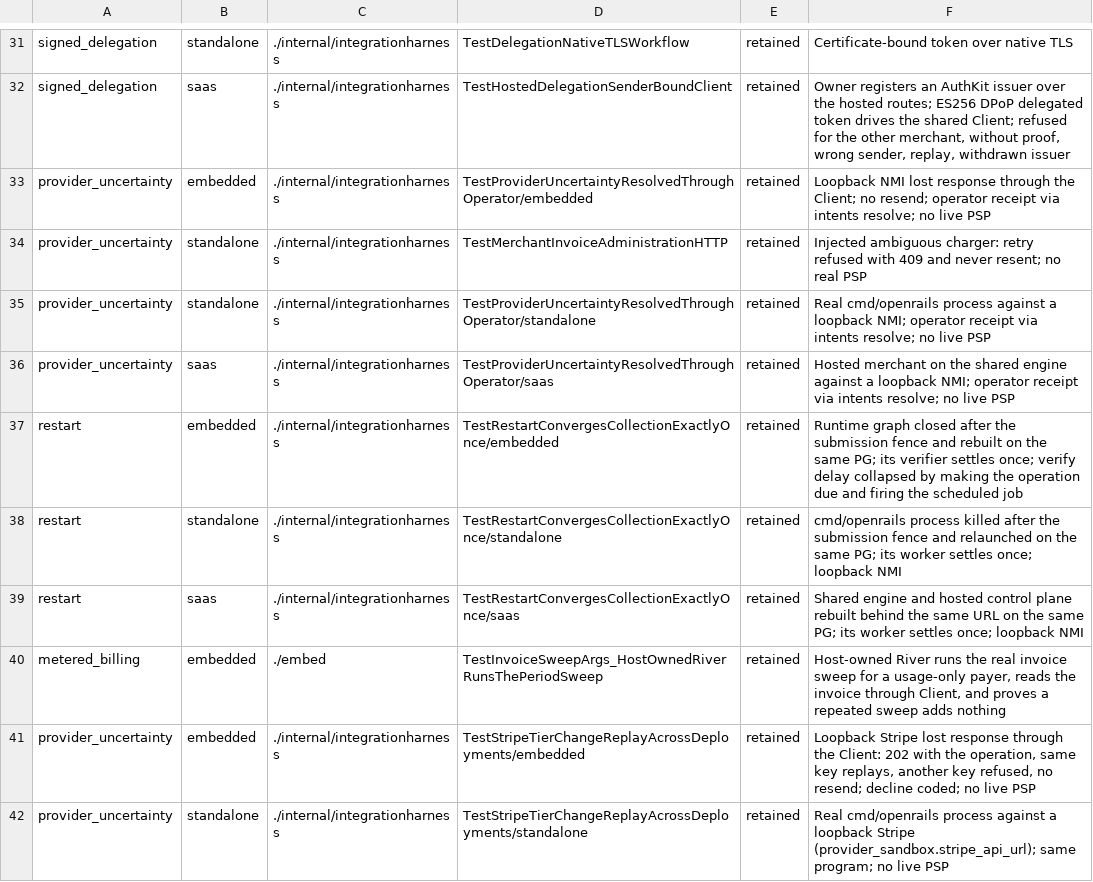
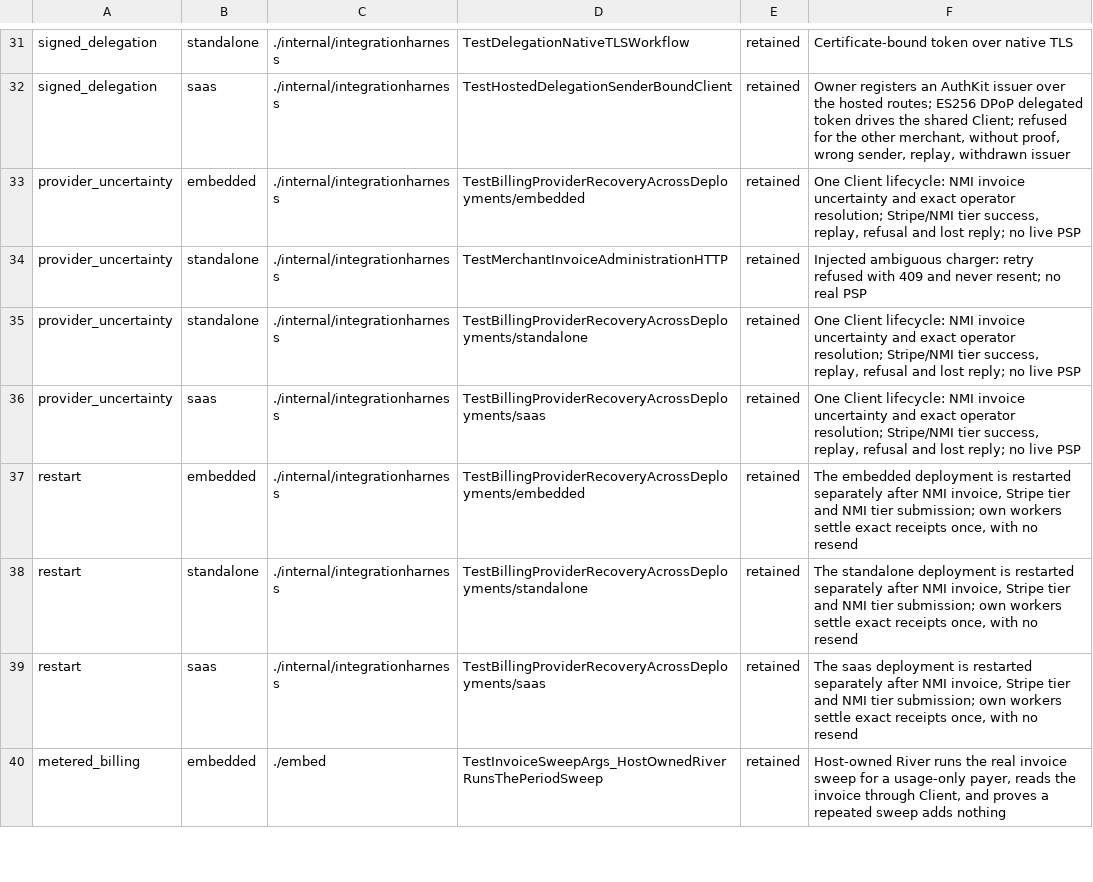
Before and after one commit to open-rails/openrails, a TSV file: compatibility/workflows.tsv, drawn as a sheet; only a part is shown, gaps mark what is left out; the diff covers the shown part only.

Commit message:
Share deployment setup across provider recovery workflows

```diff
--- a/compatibility/workflows.tsv
+++ b/compatibility/workflows.tsv
@@ -32,11 +32,9 @@ signed_delegation	standalone	./internal/integrationharness	TestDelegationNativeT
 signed_delegation	saas	./internal/integrationharness	TestHostedDelegationSenderBoundClient	retained	Owner registers an AuthKit issuer over the hosted routes; ES256 DPoP delegated token drives the shared Client; refused for the other merchant, without proof, wrong sender, replay, withdrawn issuer
-provider_uncertainty	embedded	./internal/integrationharness	TestProviderUncertaintyResolvedThroughOperator/embedded	retained	Loopback NMI lost response through the Client; no resend; operator receipt via intents resolve; no live PSP
+provider_uncertainty	embedded	./internal/integrationharness	TestBillingProviderRecoveryAcrossDeployments/embedded	retained	One Client lifecycle: NMI invoice uncertainty and exact operator resolution; Stripe/NMI tier success, replay, refusal and lost reply; no live PSP
 provider_uncertainty	standalone	./internal/integrationharness	TestMerchantInvoiceAdministrationHTTP	retained	Injected ambiguous charger: retry refused with 409 and never resent; no real PSP
-provider_uncertainty	standalone	./internal/integrationharness	TestProviderUncertaintyResolvedThroughOperator/standalone	retained	Real cmd/openrails process against a loopback NMI; operator receipt via intents resolve; no live PSP
-provider_uncertainty	saas	./internal/integrationharness	TestProviderUncertaintyResolvedThroughOperator/saas	retained	Hosted merchant on the shared engine against a loopback NMI; operator receipt via intents resolve; no live PSP
-restart	embedded	./internal/integrationharness	TestRestartConvergesCollectionExactlyOnce/embedded	retained	Runtime graph closed after the submission fence and rebuilt on the same PG; its verifier settles once; verify delay collapsed by making the operation due and firing the scheduled job
-restart	standalone	./internal/integrationharness	TestRestartConvergesCollectionExactlyOnce/standalone	retained	cmd/openrails process killed after the submission fence and relaunched on the same PG; its worker settles once; loopback NMI
-restart	saas	./internal/integrationharness	TestRestartConvergesCollectionExactlyOnce/saas	retained	Shared engine and hosted control plane rebuilt behind the same URL on the same PG; its worker settles once; loopback NMI
+provider_uncertainty	standalone	./internal/integrationharness	TestBillingProviderRecoveryAcrossDeployments/standalone	retained	One Client lifecycle: NMI invoice uncertainty and exact operator resolution; Stripe/NMI tier success, replay, refusal and lost reply; no live PSP
+provider_uncertainty	saas	./internal/integrationharness	TestBillingProviderRecoveryAcrossDeployments/saas	retained	One Client lifecycle: NMI invoice uncertainty and exact operator resolution; Stripe/NMI tier success, replay, refusal and lost reply; no live PSP
+restart	embedded	./internal/integrationharness	TestBillingProviderRecoveryAcrossDeployments/embedded	retained	The embedded deployment is restarted separately after NMI invoice, Stripe tier and NMI tier submission; own workers settle exact receipts once, with no resend
+restart	standalone	./internal/integrationharness	TestBillingProviderRecoveryAcrossDeployments/standalone	retained	The standalone deployment is restarted separately after NMI invoice, Stripe tier and NMI tier submission; own workers settle exact receipts once, with no resend
+restart	saas	./internal/integrationharness	TestBillingProviderRecoveryAcrossDeployments/saas	retained	The saas deployment is restarted separately after NMI invoice, Stripe tier and NMI tier submission; own workers settle exact receipts once, with no resend
 metered_billing	embedded	./embed	TestInvoiceSweepArgs_HostOwnedRiverRunsThePeriodSweep	retained	Host-owned River runs the real invoice sweep for a usage-only payer, reads the invoice through Client, and proves a repeated sweep adds nothing
-provider_uncertainty	embedded	./internal/integrationharness	TestStripeTierChangeReplayAcrossDeployments/embedded	retained	Loopback Stripe lost response through the Client: 202 with the operation, same key replays, another key refused, no resend; decline coded; no live PSP
-provider_uncertainty	standalone	./internal/integrationharness	TestStripeTierChangeReplayAcrossDeployments/standalone	retained	Real cmd/openrails process against a loopback Stripe (provider_sandbox.stripe_api_url); same program; no live PSP
```
Also changed, not shown: 10 removed rows elsewhere in this file, 3 other files.
